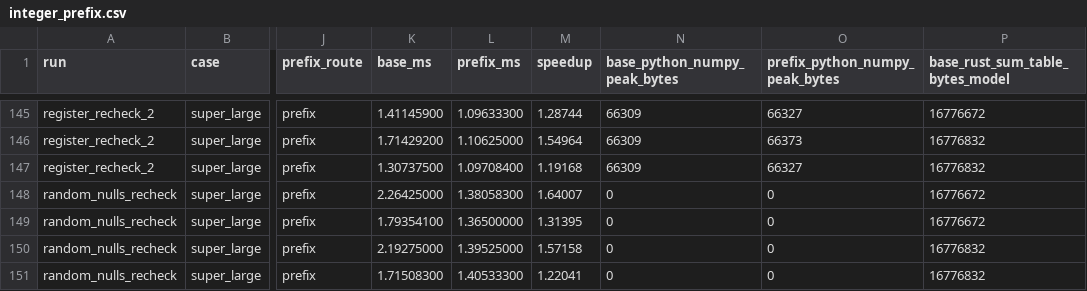
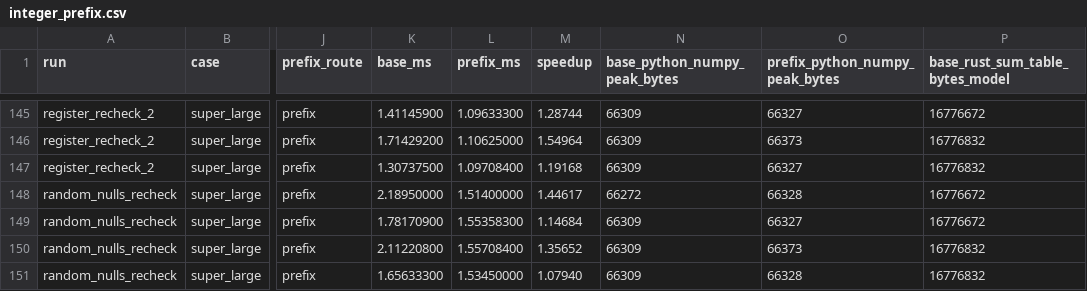
Before and after one commit to pyjanitor-devs/janitor-rs, a CSV file: benches/integer_prefix.csv, drawn as a sheet; only a part is shown, gaps mark what is left out; the diff names each change by its address in the sheet, - before the commit and + after, or states it on an @@ line.

Commit message:
bench: make random null recheck reproducible

```diff
--- a/benches/integer_prefix.csv
+++ b/benches/integer_prefix.csv
-K148 (base_ms): 2.26425000
+K148 (base_ms): 2.18950000
-L148 (prefix_ms): 1.38058300
+L148 (prefix_ms): 1.51400000
-M148 (speedup): 1.64007
+M148 (speedup): 1.44617
-N148 (base_python_numpy_peak_bytes): 0
+N148 (base_python_numpy_peak_bytes): 66272
-O148 (prefix_python_numpy_peak_bytes): 0
+O148 (prefix_python_numpy_peak_bytes): 66328
-K149 (base_ms): 1.79354100
+K149 (base_ms): 1.78170900
-L149 (prefix_ms): 1.36500000
+L149 (prefix_ms): 1.55358300
-M149 (speedup): 1.31395
+M149 (speedup): 1.14684
-N149:N151 (base_python_numpy_peak_bytes): 0
+N149:N151 (base_python_numpy_peak_bytes): 66309
-O149 (prefix_python_numpy_peak_bytes): 0
+O149 (prefix_python_numpy_peak_bytes): 66327
-K150 (base_ms): 2.19275000
+K150 (base_ms): 2.11220800
-L150 (prefix_ms): 1.39525000
+L150 (prefix_ms): 1.55708400
-M150 (speedup): 1.57158
+M150 (speedup): 1.35652
-O150 (prefix_python_numpy_peak_bytes): 0
+O150 (prefix_python_numpy_peak_bytes): 66373
-K151 (base_ms): 1.71508300
+K151 (base_ms): 1.65633300
-L151 (prefix_ms): 1.40533300
+L151 (prefix_ms): 1.53450000
-M151 (speedup): 1.22041
+M151 (speedup): 1.07940
-O151 (prefix_python_numpy_peak_bytes): 0
+O151 (prefix_python_numpy_peak_bytes): 66328
```
Also changed, not shown: 2 other files.
